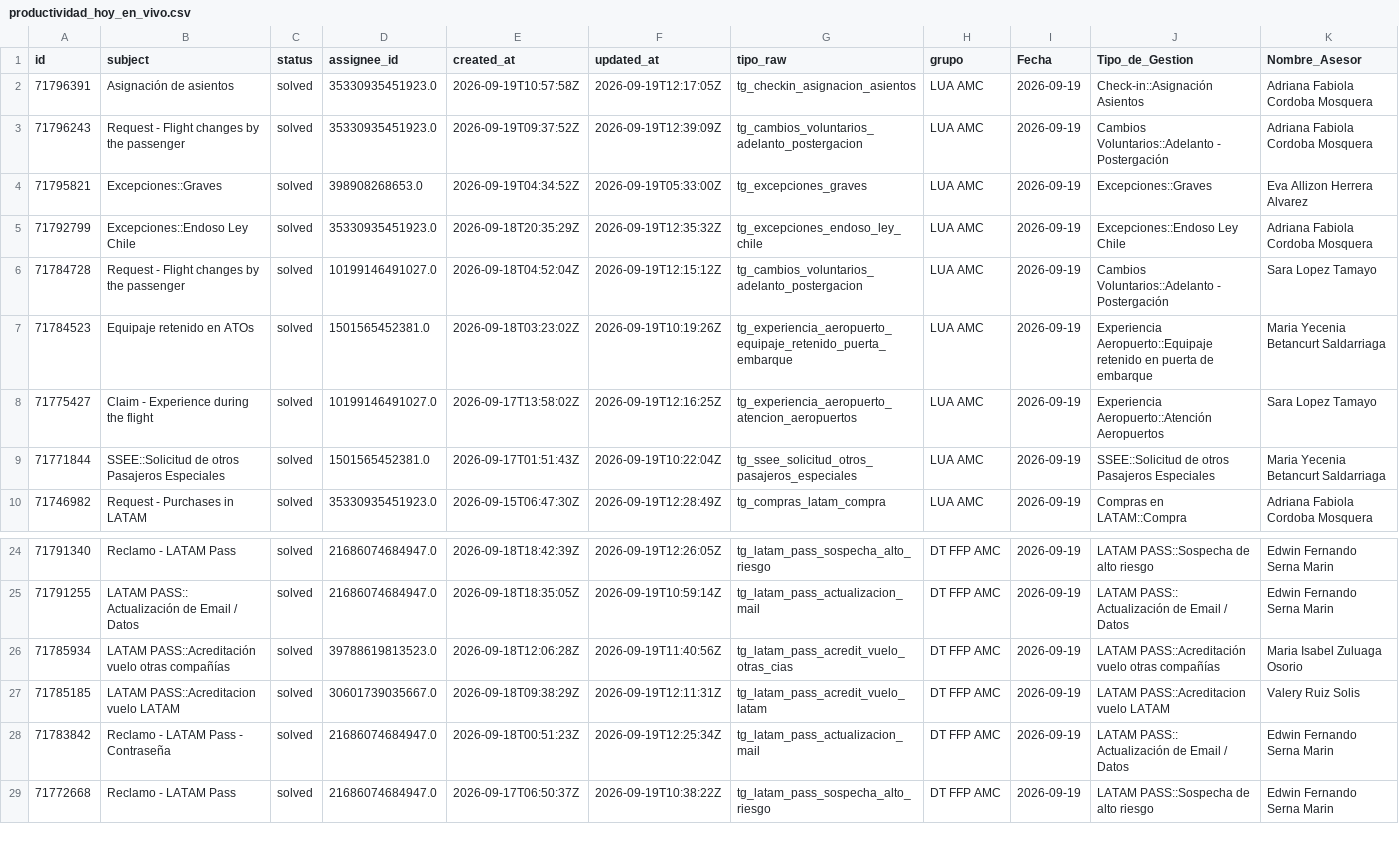
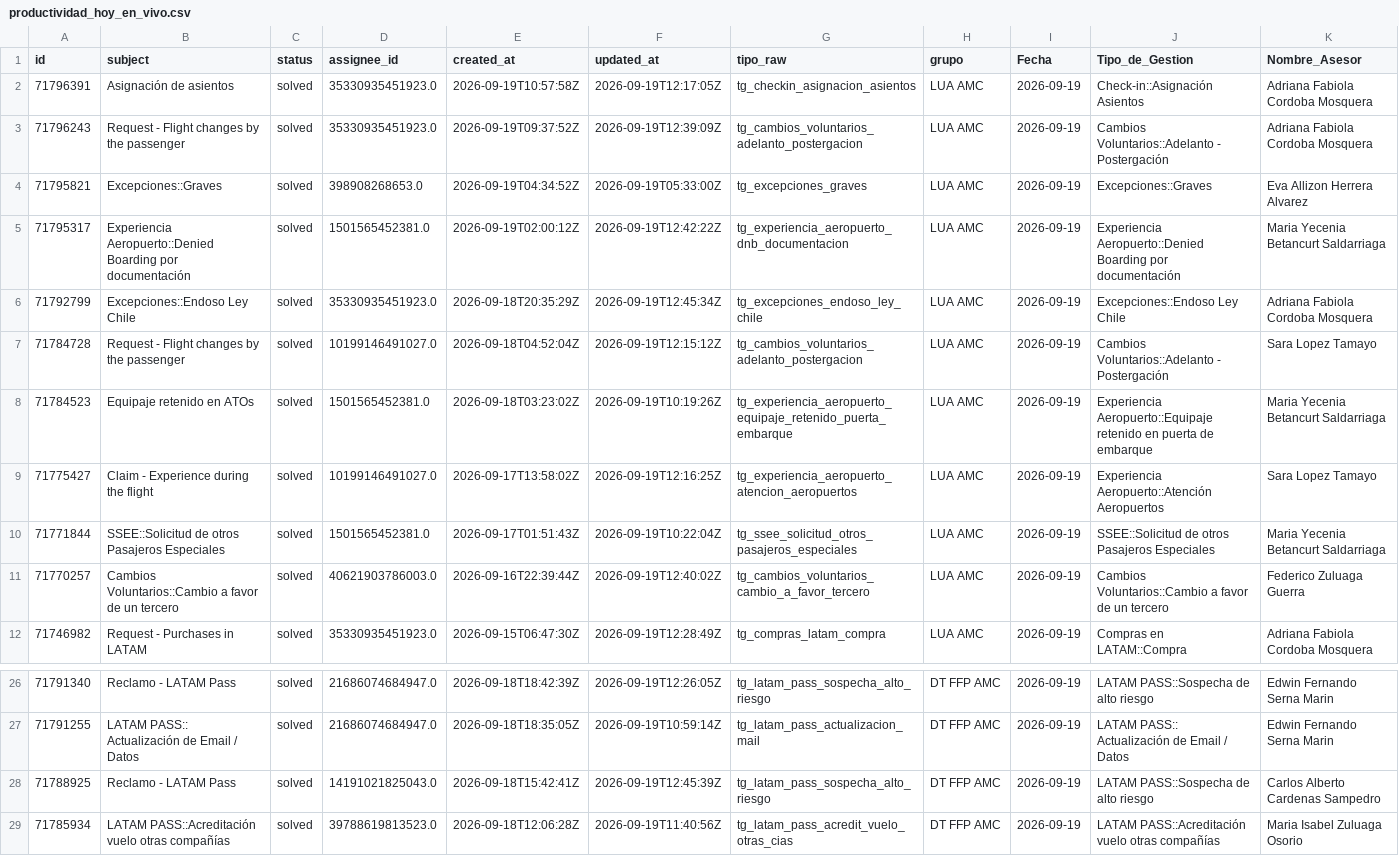
Before and after one commit to carlosmurilloealmacontact/presencia-genesys, a CSV file: data/zendesk/productividad_hoy_en_vivo.csv, drawn as a sheet; only a part is shown, gaps mark what is left out; the shorter side is filled out with more unchanged rows; addresses are those after the commit; rows hold the shown columns only; the diff names each change by its address in the sheet, - before the commit and + after, or states it on an @@ line.

Commit message:
Auto-sync Zendesk/Salesforce [2026-09-19 07:46]

```diff
--- a/data/zendesk/productividad_hoy_en_vivo.csv
+++ b/data/zendesk/productividad_hoy_en_vivo.csv
+row 5: 71795317 | Experiencia Aeropuerto::Denied Boarding por documentación | solved | 1501565452381.0 | 2026-09-19T02:00:12Z | 2026-09-19T12:42:22Z | tg_experiencia_aeropuerto_dnb_documentacion | LUA AMC | 2026-09-19 | Experiencia Aeropuerto::Denied Boarding por documentación | Maria Yecenia Betancurt Saldarriaga
-F6 (updated_at): 2026-09-19T12:35:32Z
+F6 (updated_at): 2026-09-19T12:45:34Z
+row 11: 71770257 | Cambios Voluntarios::Cambio a favor de un tercero | solved | 40621903786003.0 | 2026-09-16T22:39:44Z | 2026-09-19T12:40:02Z | tg_cambios_voluntarios_cambio_a_favor_tercero | LUA AMC | 2026-09-19 | Cambios Voluntarios::Cambio a favor de un tercero | Federico Zuluaga Guerra
+row 28: 71788925 | Reclamo - LATAM Pass | solved | 14191021825043.0 | 2026-09-18T15:42:41Z | 2026-09-19T12:45:39Z | tg_latam_pass_sospecha_alto_riesgo | DT FFP AMC | 2026-09-19 | LATAM PASS::Sospecha de alto riesgo | Carlos Alberto Cardenas Sampedro
```
Also changed, not shown: data/zendesk/demanda_diaria_colas.csv, 4 other files.
